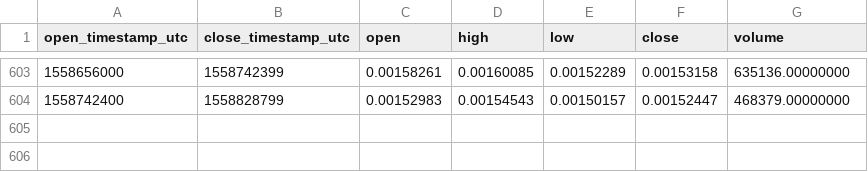
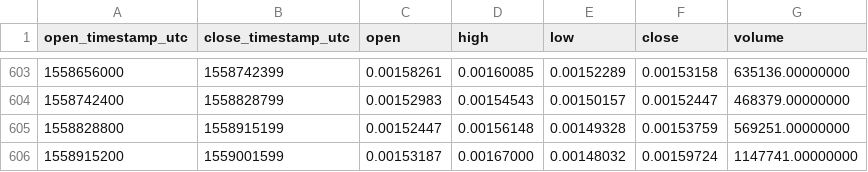
Before and after one commit to cryptobigbro/binance-IOTAETH, a CSV file: binance-IOTAETH-1d.csv, drawn as a sheet; only a part is shown, gaps mark what is left out; the diff names each change by its address in the sheet, - before the commit and + after, or states it on an @@ line.

Commit message:
Update OHLCV data.

```diff
--- a/binance-IOTAETH-1d.csv
+++ b/binance-IOTAETH-1d.csv
+row 605: 1558828800 | 1558915199 | 0.00152447 | 0.00156148 | 0.00149328 | 0.00153759 | 569251.00000000
+row 606: 1558915200 | 1559001599 | 0.00153187 | 0.00167000 | 0.00148032 | 0.00159724 | 1147741.00000000
```
Also changed, not shown: 1 other file.
